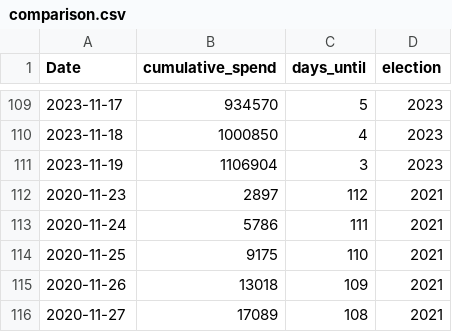
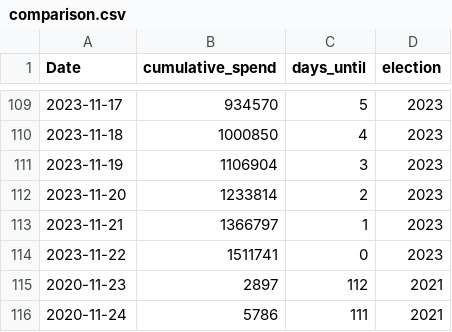
Before and after one commit to favstats/TK2023, a CSV file: data/comparison.csv, drawn as a sheet; only a part is shown, gaps mark what is left out; the shorter side is filled out with more unchanged rows; the diff names each change by its address in the sheet, - before the commit and + after, or states it on an @@ line.

```diff
--- a/data/comparison.csv
+++ b/data/comparison.csv
+row 112: 2023-11-20 | 1233814 | 2 | 2023
+row 113: 2023-11-21 | 1366797 | 1 | 2023
+row 114: 2023-11-22 | 1511741 | 0 | 2023
```
Also changed, not shown: 12 other files.
